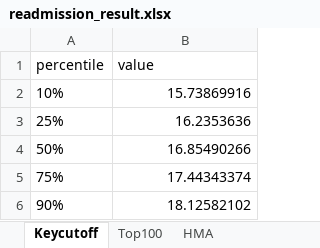
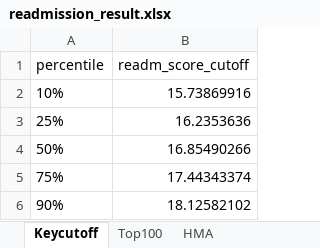
Before and after one commit to jcheung540/Project, an Excel workbook: ILUM/Result/readmission_result.xlsx, sheet Keycutoff, drawn as a sheet; values as stored, in another font and other column widths than the file's, no borders; the diff names each change by its address in the sheet, - before the commit and + after, or states it on an @@ line.

Commit message:
Combine results

```diff
--- a/ILUM/Result/readmission_result.xlsx (sheet Keycutoff)
+++ b/ILUM/Result/readmission_result.xlsx (sheet Keycutoff)
-B1: value
+B1: readm_score_cutoff
```
Also changed, not shown: sheet Top100, ILUM/Result/HAI_result.xlsx, ILUM/Result/electrical_lab_result.xlsx, 3 other files.
